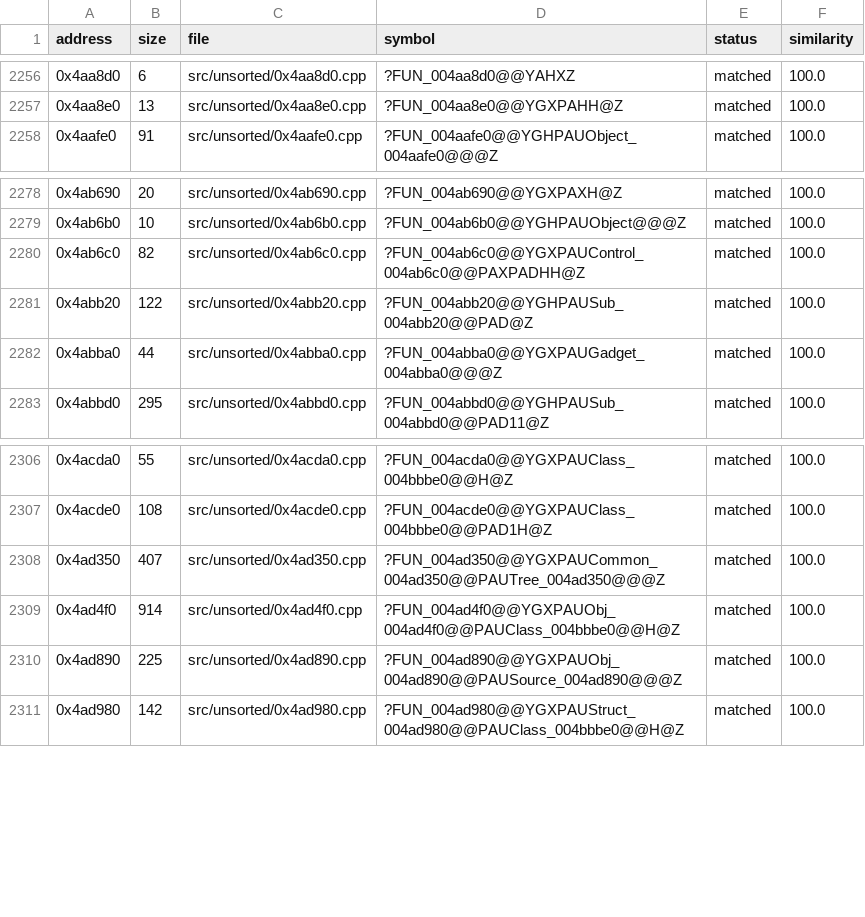
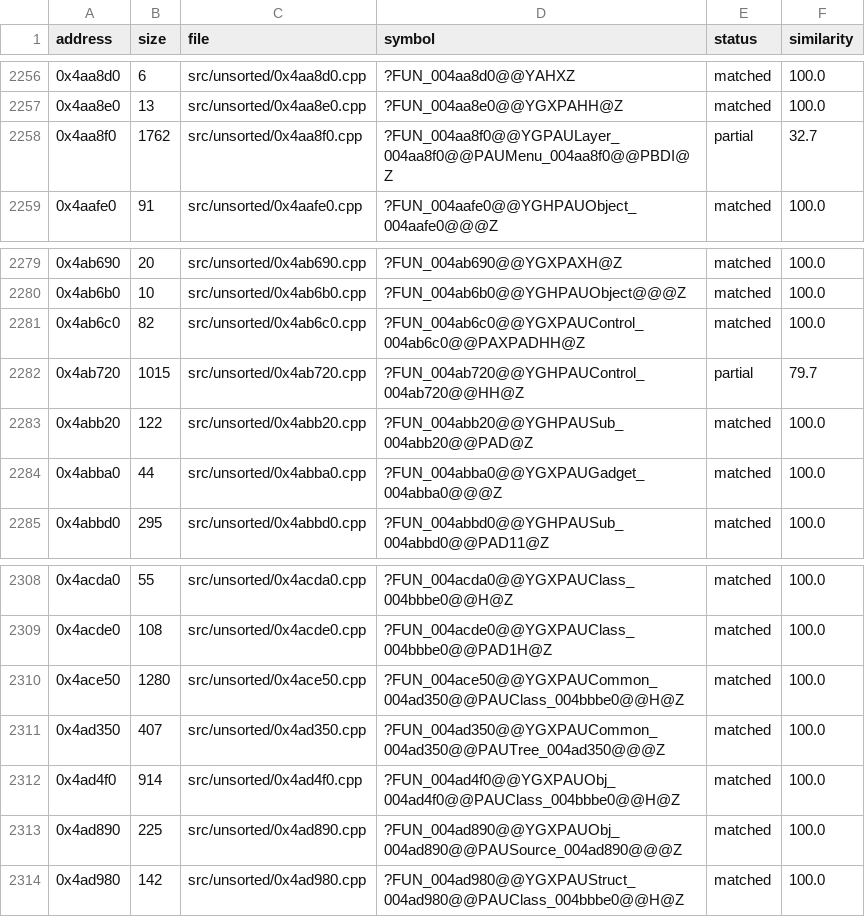
Before and after one commit to CubeB/byte-tactics, a CSV file: data/progress.csv, drawn as a sheet; only a part is shown, gaps mark what is left out.

```diff
--- a/data/progress.csv
+++ b/data/progress.csv
@@ -2257,2 +2257,3 @@ address,size,file,symbol,status,similarity
 0x4aa8e0,13,src/unsorted/0x4aa8e0.cpp,?FUN_004aa8e0@@YGXPAHH@Z,matched,100.0
+0x4aa8f0,1762,src/unsorted/0x4aa8f0.cpp,?FUN_004aa8f0@@YGPAULayer_004aa8f0@@PAUMenu_004aa8f0@@PBDI@Z,partial,32.7
 0x4aafe0,91,src/unsorted/0x4aafe0.cpp,?FUN_004aafe0@@YGHPAUObject_004aafe0@@@Z,matched,100.0
@@ -2280,2 +2281,3 @@ address,size,file,symbol,status,similarity
 0x4ab6c0,82,src/unsorted/0x4ab6c0.cpp,?FUN_004ab6c0@@YGXPAUControl_004ab6c0@@PAXPADHH@Z,matched,100.0
+0x4ab720,1015,src/unsorted/0x4ab720.cpp,?FUN_004ab720@@YGHPAUControl_004ab720@@HH@Z,partial,79.7
 0x4abb20,122,src/unsorted/0x4abb20.cpp,?FUN_004abb20@@YGHPAUSub_004abb20@@PAD@Z,matched,100.0
@@ -2307,2 +2309,3 @@ address,size,file,symbol,status,similarity
 0x4acde0,108,src/unsorted/0x4acde0.cpp,?FUN_004acde0@@YGXPAUClass_004bbbe0@@PAD1H@Z,matched,100.0
+0x4ace50,1280,src/unsorted/0x4ace50.cpp,?FUN_004ace50@@YGXPAUCommon_004ad350@@PAUClass_004bbbe0@@H@Z,matched,100.0
 0x4ad350,407,src/unsorted/0x4ad350.cpp,?FUN_004ad350@@YGXPAUCommon_004ad350@@PAUTree_004ad350@@@Z,matched,100.0
```
Also changed, not shown: data/attempts.csv, data/batches.csv, 3 other files.
